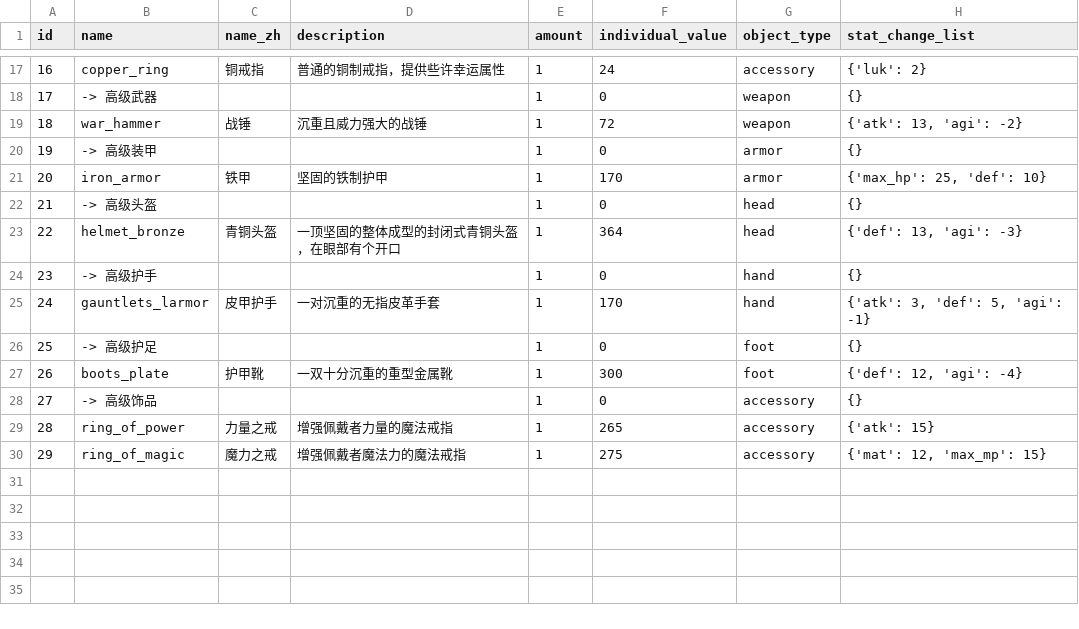
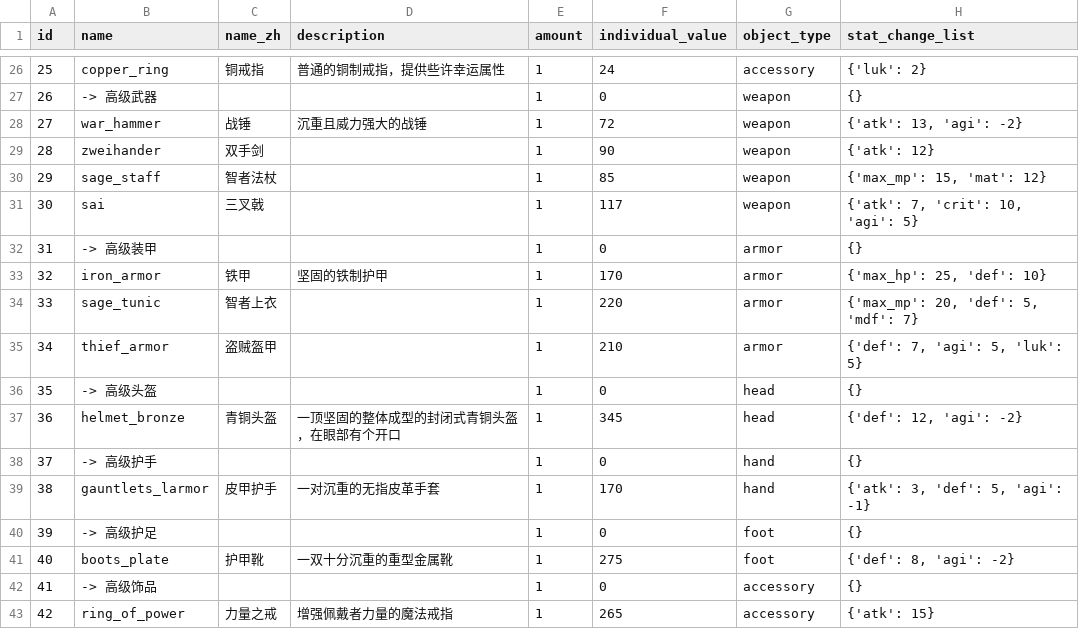
Before and after one commit to KeJWS/test_rpg_game, a CSV file: data/equipments.csv, drawn as a sheet; only a part is shown, gaps mark what is left out; the shorter side is filled out with more unchanged rows; addresses are those after the commit; the diff covers the shown part only; the diff names each change by its address in the sheet, - before the commit and + after, or states it on an @@ line.

```diff
--- a/data/equipments.csv
+++ b/data/equipments.csv
@@ column A (id) renumbered from row 9 down @@
+row 29: 28 | zweihander | 双手剑 |  | 1 | 90 | weapon | {'atk': 12}
+row 30: 29 | sage_staff | 智者法杖 |  | 1 | 85 | weapon | {'max_mp': 15, 'mat': 12}
+row 31: 30 | sai | 三叉戟 |  | 1 | 117 | weapon | {'atk': 7, 'crit': 10, 'agi': 5}
+row 34: 33 | sage_tunic | 智者上衣 |  | 1 | 220 | armor | {'max_mp': 20, 'def': 5, 'mdf': 7}
+row 35: 34 | thief_armor | 盗贼盔甲 |  | 1 | 210 | armor | {'def': 7, 'agi': 5, 'luk': 5}
-F37 (individual_value): 364
+F37 (individual_value): 345
-H37 (stat_change_list): {'def': 13, 'agi': -3}
+H37 (stat_change_list): {'def': 12, 'agi': -2}
-F41 (individual_value): 300
+F41 (individual_value): 275
-H41 (stat_change_list): {'def': 12, 'agi': -4}
+H41 (stat_change_list): {'def': 8, 'agi': -2}
```
Also changed, not shown: 9 added rows and 5 edited cells elsewhere in this file, 7 other files.
